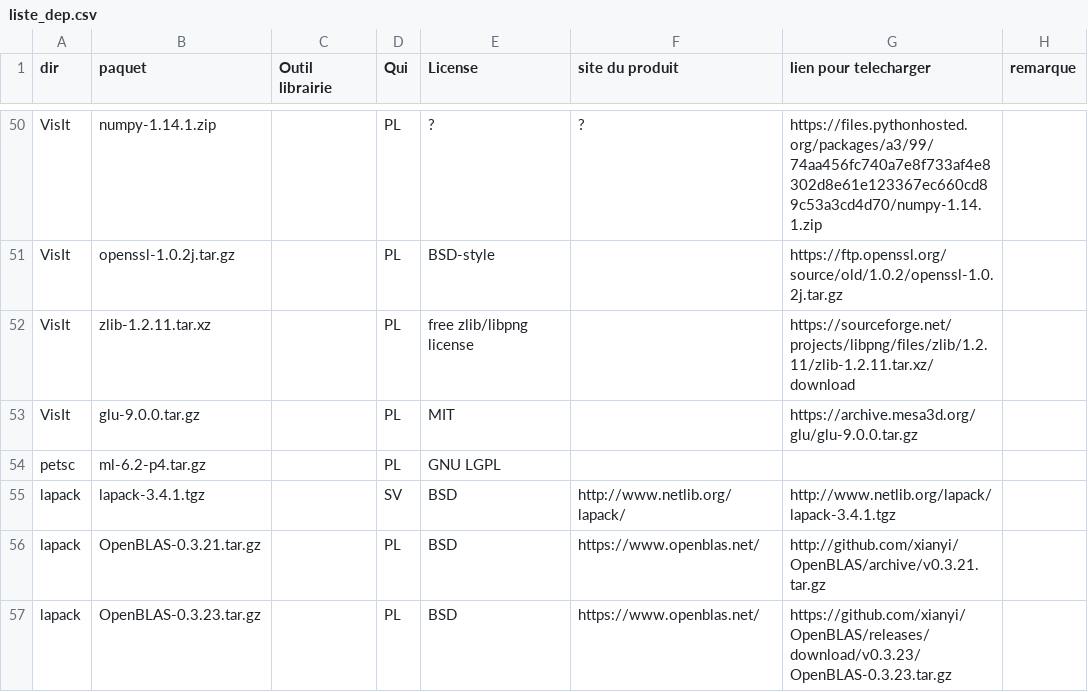
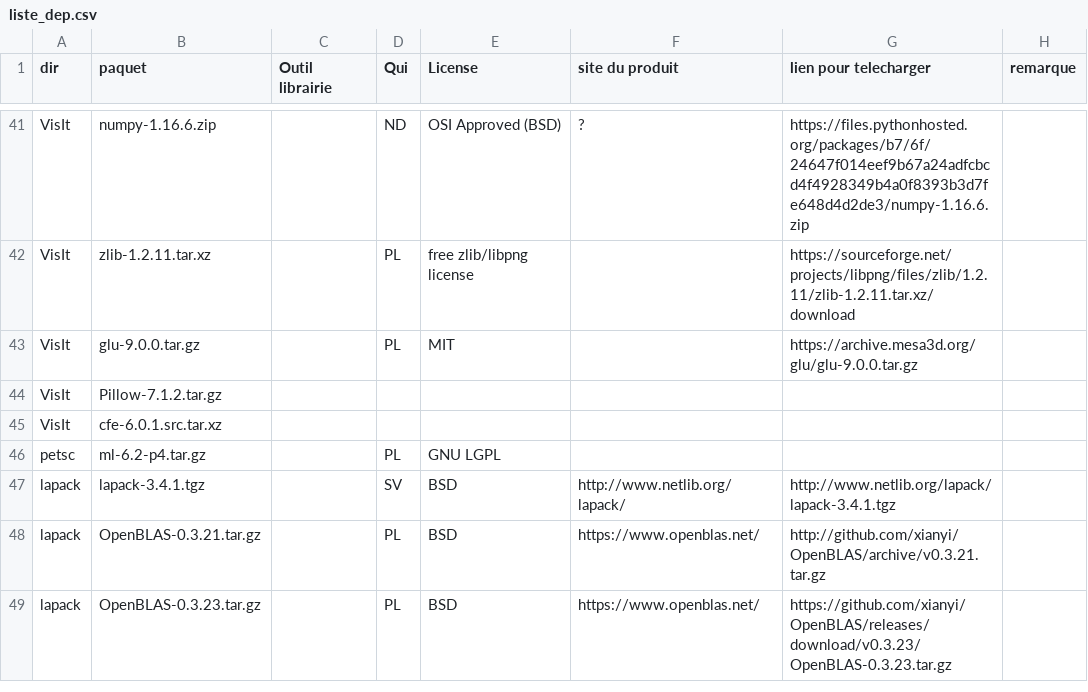
Before and after one commit to cea-trust-platform/trust-code, a CSV file: bin/gestion_externalpackages/liste_dep.csv, drawn as a sheet; only a part is shown, gaps mark what is left out; removed rows and columns are numbered as before the commit, all else as after; the diff covers the shown part only; the diff names each change by its address in the sheet, - before the commit and + after, or states it on an @@ line.

```diff
--- a/bin/gestion_externalpackages/liste_dep.csv
+++ b/bin/gestion_externalpackages/liste_dep.csv
-B41 (paquet): numpy-1.14.1.zip
+B41 (paquet): numpy-1.16.6.zip
-D41 (Qui): PL
+D41 (Qui): ND
-E41 (License): ?
+E41 (License): OSI Approved (BSD)
-G41 (lien pour telecharger): https://files.pythonhosted.org/packages/a3/99/74aa456fc740a7e8f733af4e8302d8e61e123367ec660cd89c53a3cd4d70/numpy-1.14.1.zip
+G41 (lien pour telecharger): https://files.pythonhosted.org/packages/b7/6f/24647f014eef9b67a24adfcbcd4f4928349b4a0f8393b3d7fe648d4d2de3/numpy-1.16.6.zip
-row 51: VisIt | openssl-1.0.2j.tar.gz |  | PL | BSD-style |  | https://ftp.openssl.org/source/old/1.0.2/openssl-1.0.2j.tar.gz
+row 44: VisIt | Pillow-7.1.2.tar.gz
+row 45: VisIt | cfe-6.0.1.src.tar.xz
```
Also changed, not shown: 2 added rows, 11 removed rows and 18 edited cells elsewhere in this file, 4 other files.
